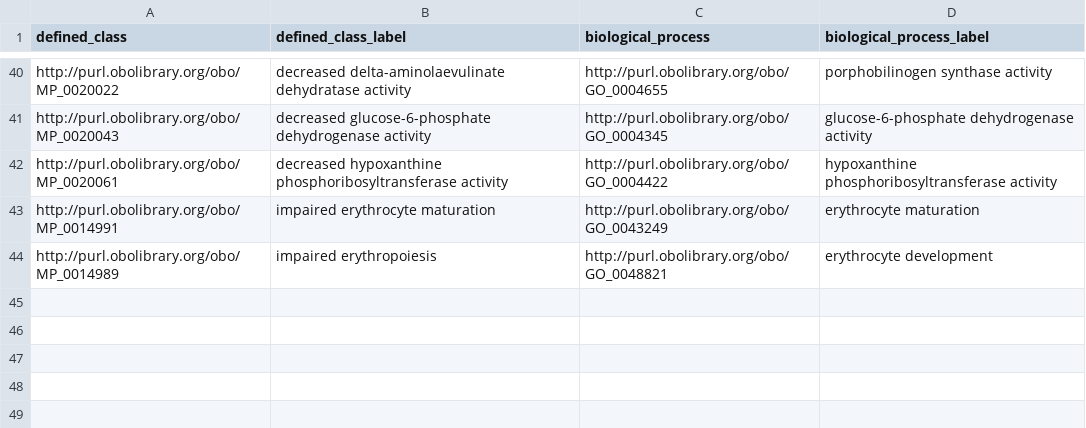
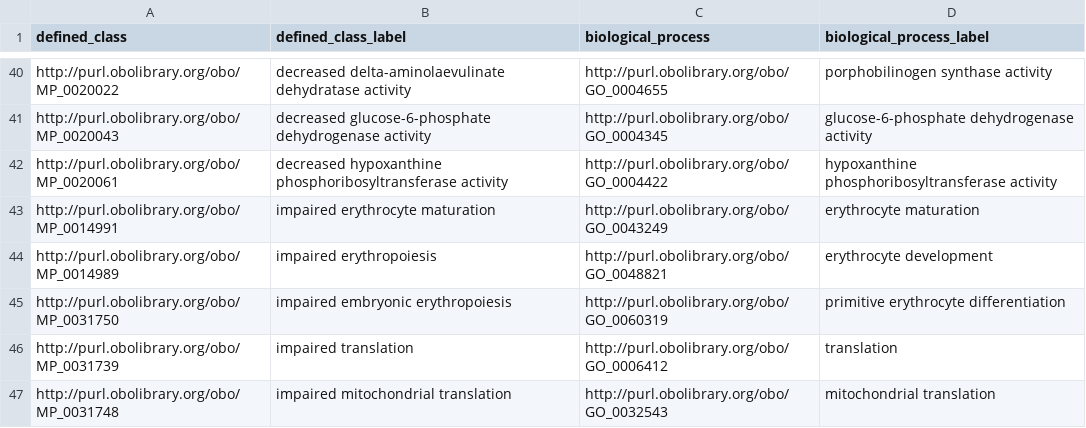
Before and after one commit to mgijax/mammalian-phenotype-ontology, a TSV file: src/patterns/data/default/abnormallyDecreasedQualityOfBiologicalProcess.tsv, drawn as a sheet; only a part is shown, gaps mark what is left out; the diff names each change by its address in the sheet, - before the commit and + after, or states it on an @@ line.

Commit message:
Adding terms to DecreasedQualityofBiologicalProcess

```diff
--- a/src/patterns/data/default/abnormallyDecreasedQualityOfBiologicalProcess.tsv
+++ b/src/patterns/data/default/abnormallyDecreasedQualityOfBiologicalProcess.tsv
+row 45: http://purl.obolibrary.org/obo/MP_0031750 | impaired embryonic erythropoiesis | http://purl.obolibrary.org/obo/GO_0060319 | primitive erythrocyte differentiation
+row 46: http://purl.obolibrary.org/obo/MP_0031739 | impaired translation | http://purl.obolibrary.org/obo/GO_0006412 | translation
+row 47: http://purl.obolibrary.org/obo/MP_0031748 | impaired mitochondrial translation | http://purl.obolibrary.org/obo/GO_0032543 | mitochondrial translation
```
